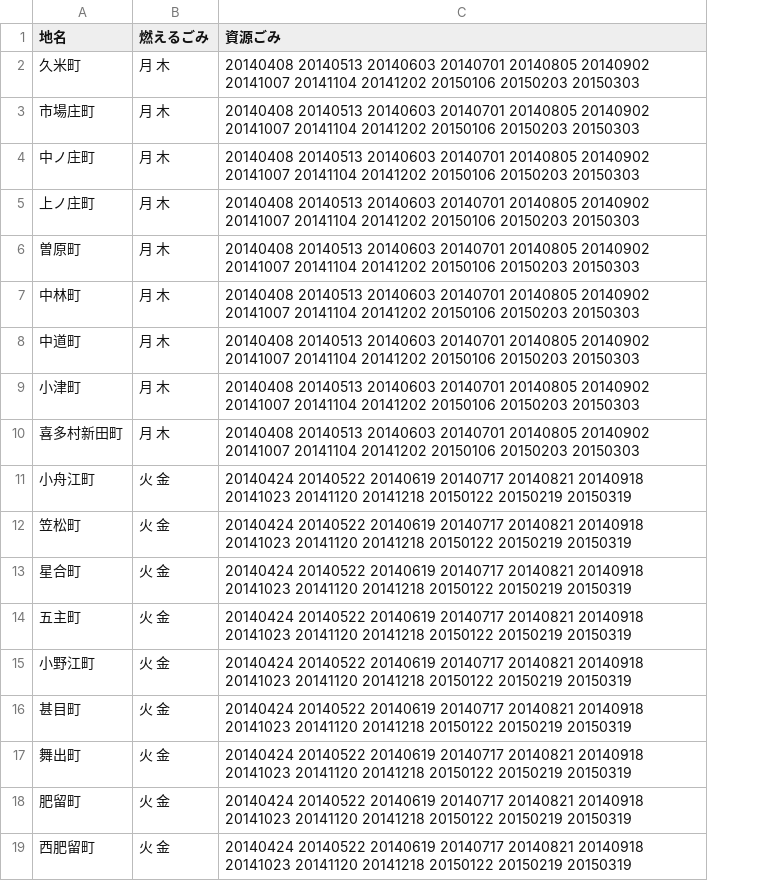
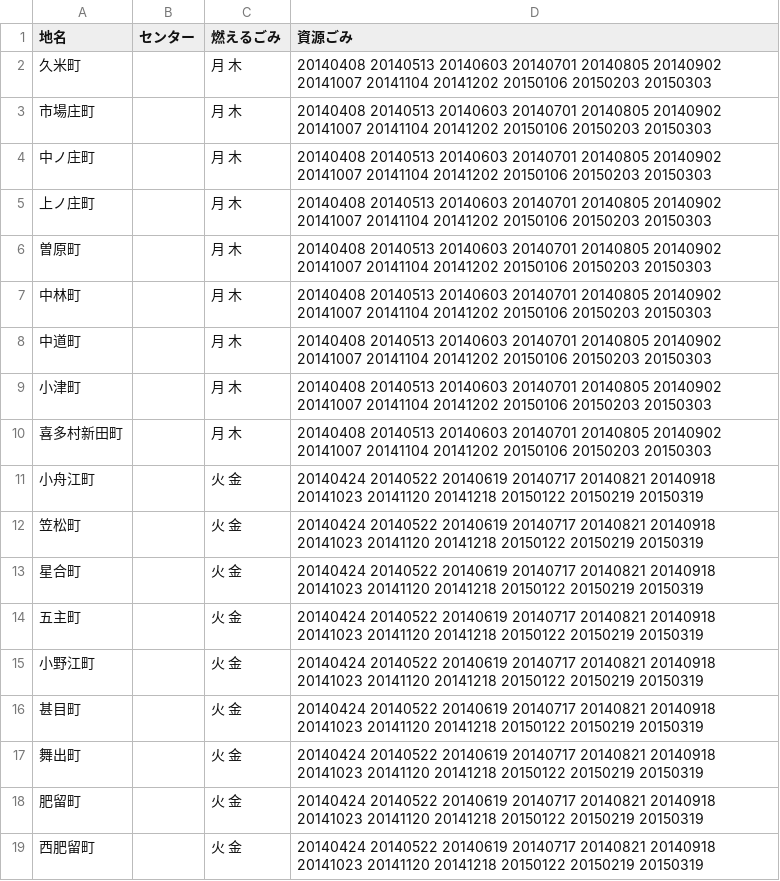
Before and after one commit to seisou02/5374, a CSV file: data/area_days.csv, drawn as a sheet; the diff names each change by its address in the sheet, - before the commit and + after, or states it on an @@ line.

Commit message:
Update area_days.csv

```diff
--- a/data/area_days.csv
+++ b/data/area_days.csv
+column B (センター), empty
```
